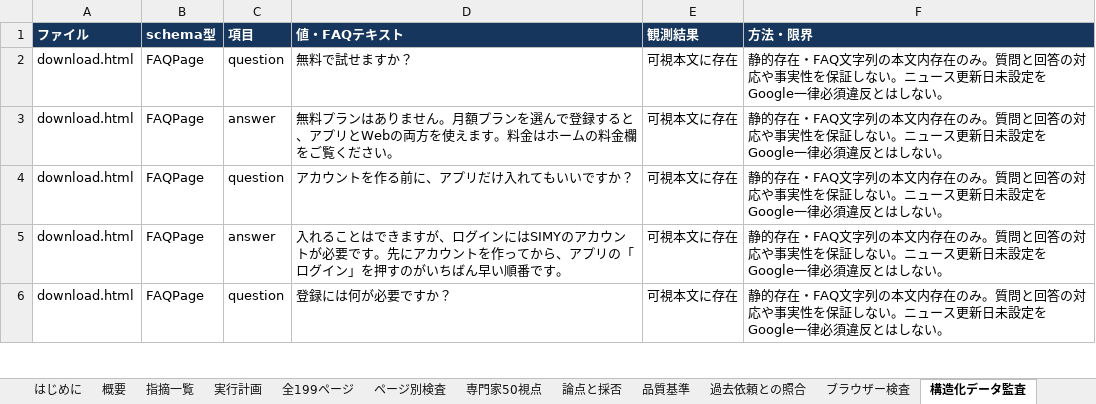
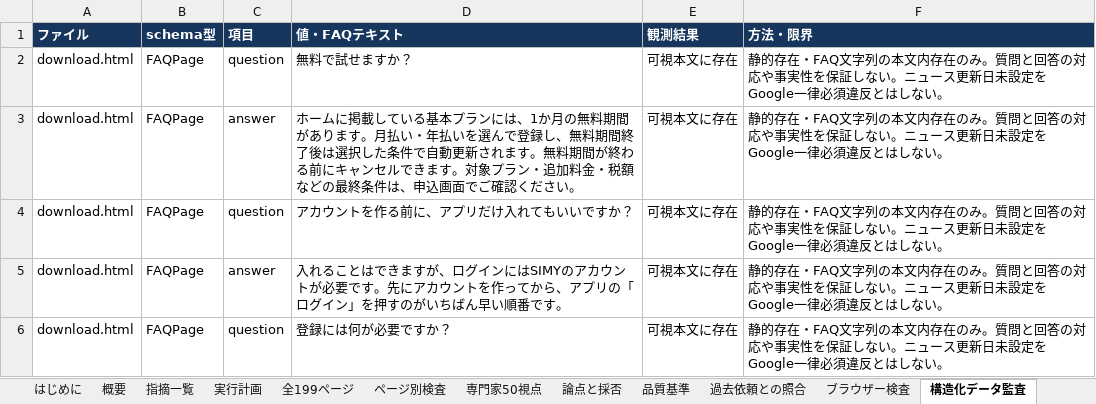
Before and after one commit to SpecialistDoctors-Inc/simy-home, an Excel workbook: docs/sitewide-quality/SIMY_全ページレビューと改善計画_20261119.xlsx, sheet 構造化データ監査, drawn as a sheet; only a part is shown; values as stored, in another font and other column widths than the file's, no borders; table styles not drawn; the diff covers the shown part only; the diff names each change by its address in the sheet, - before the commit and + after, or states it on an @@ line.

```diff
--- a/docs/sitewide-quality/SIMY_全ページレビューと改善計画_20261119.xlsx (sheet 構造化データ監査)
+++ b/docs/sitewide-quality/SIMY_全ページレビューと改善計画_20261119.xlsx (sheet 構造化データ監査)
-D3 (値・FAQテキスト): 無料プランはありません。月額プランを選んで登録すると、アプリとWebの両方を使えます。料金はホームの料金欄をご覧ください…
+D3 (値・FAQテキスト): ホームに掲載している基本プランには、1か月の無料期間があります。月払い・年払いを選んで登録し、無料期間終了後は選択した条件で自動更新されます。無料期間が終わる前にキャンセルできます。対象プラン・追加料金・税額などの最終条件は、申込画面でご確認ください…
```
Also changed, not shown: 5 edited cells elsewhere in this sheet, sheet 過去依頼との照合, sheet FAQの対応1114件, sheet 残る7項目の追加実行, sheet 指摘一覧, other sheet tabs, 16 other files.
